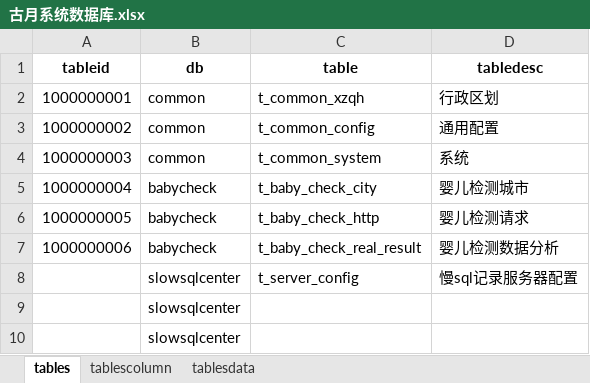
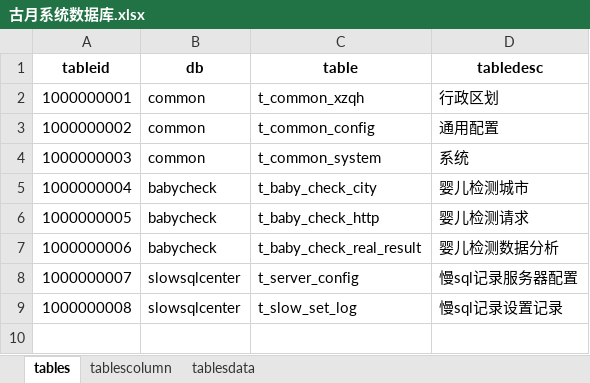
Before and after one commit to guyue2015/guyueProject, an Excel workbook: 项目数据库设计/古月系统数据库.xlsx, sheet tables, drawn as a sheet; values as stored, in another font and other column widths than the file's, no borders; removed rows and columns are numbered as before the commit, all else as after; the diff names each change by its address in the sheet, - before the commit and + after, or states it on an @@ line.

```diff
--- a/项目数据库设计/古月系统数据库.xlsx (sheet tables)
+++ b/项目数据库设计/古月系统数据库.xlsx (sheet tables)
-A8 (tableid): (empty)
+A8 (tableid): 1000000007
-row 9:  | slowsqlcenter
-row 10:  | slowsqlcenter
+row 9: 1000000008 | slowsqlcenter | t_slow_set_log | 慢sql记录设置记录
```
Also changed, not shown: sheet tablescolumn, 10 other files.
